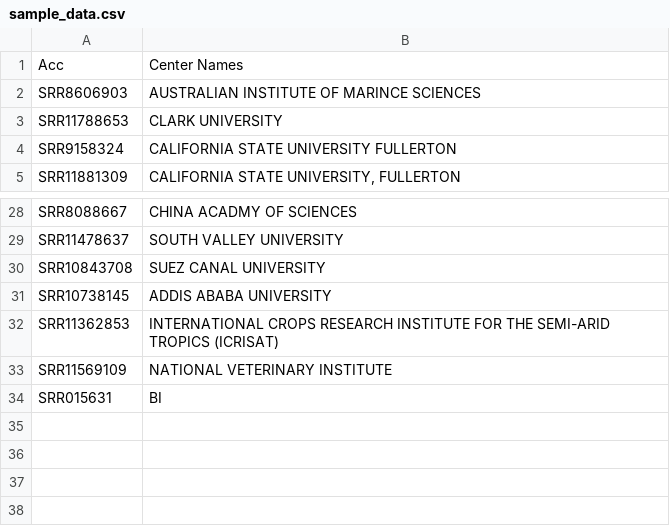
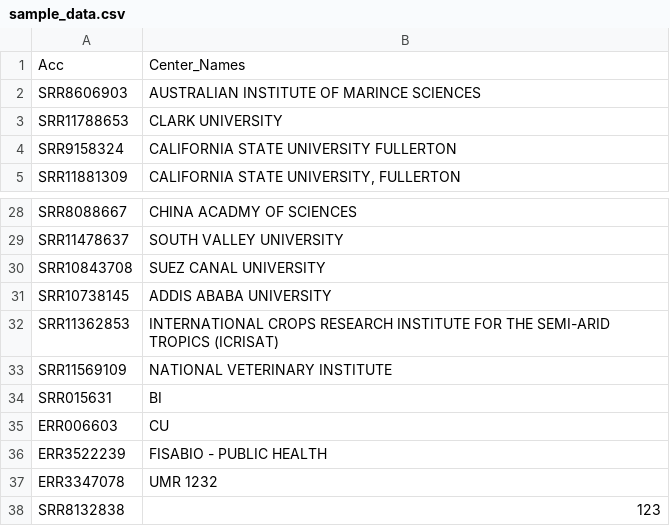
Before and after one commit to CDCgov/PASS, a CSV file: SGMC/data/input/sample_data.csv, drawn as a sheet; only a part is shown, gaps mark what is left out.

```diff
--- a/SGMC/data/input/sample_data.csv
+++ b/SGMC/data/input/sample_data.csv
@@ -1,2 +1,2 @@
-Acc,Center Names
+Acc,Center_Names
 SRR8606903,AUSTRALIAN INSTITUTE OF MARINCE SCIENCES
@@ -34 +34,5 @@ SRR11569109,NATIONAL VETERINARY INSTITUTE
 SRR015631,BI
+ERR006603,CU
+ERR3522239,FISABIO - PUBLIC HEALTH
+ERR3347078,UMR 1232
+SRR8132838,123
```
Also changed, not shown: 1 other file.
